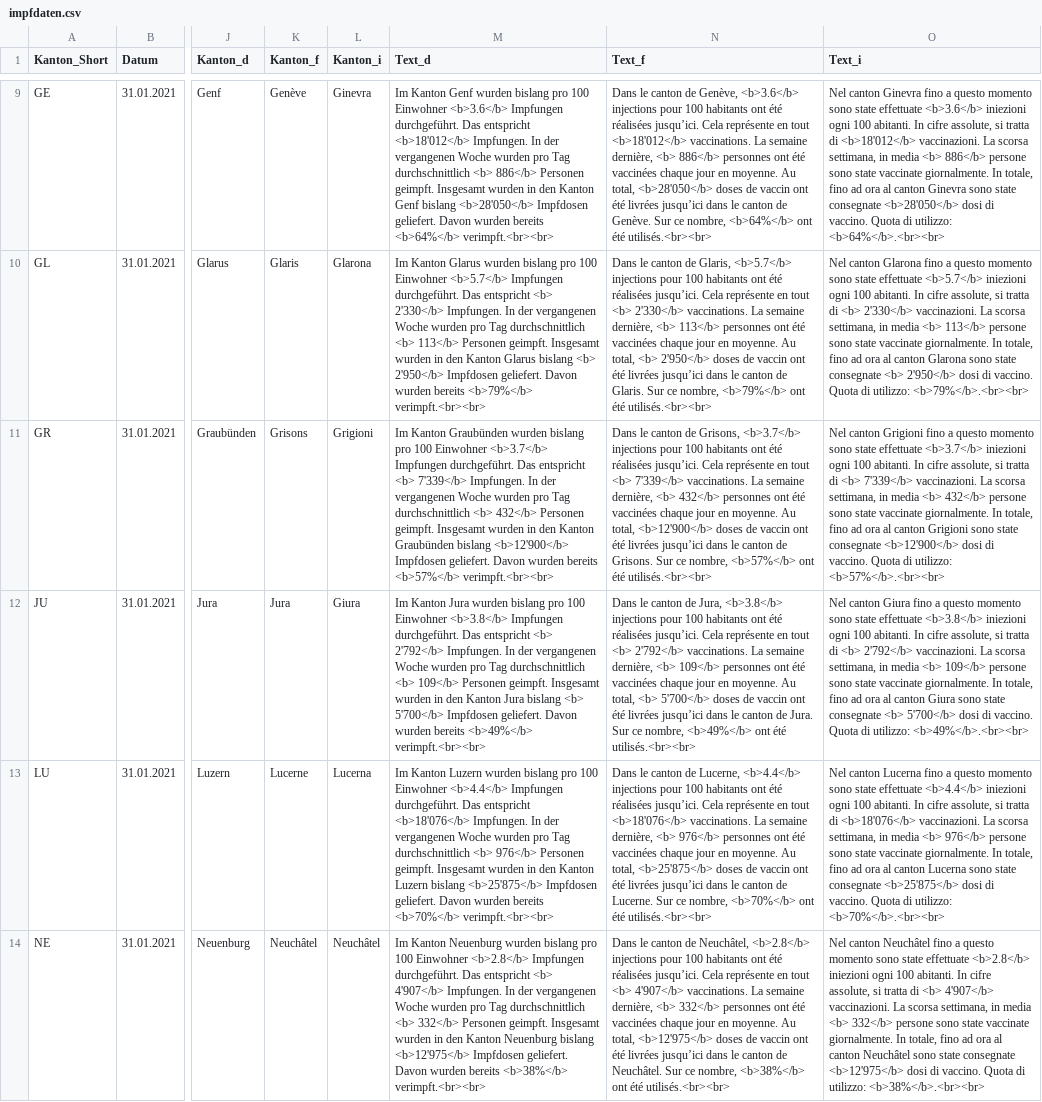
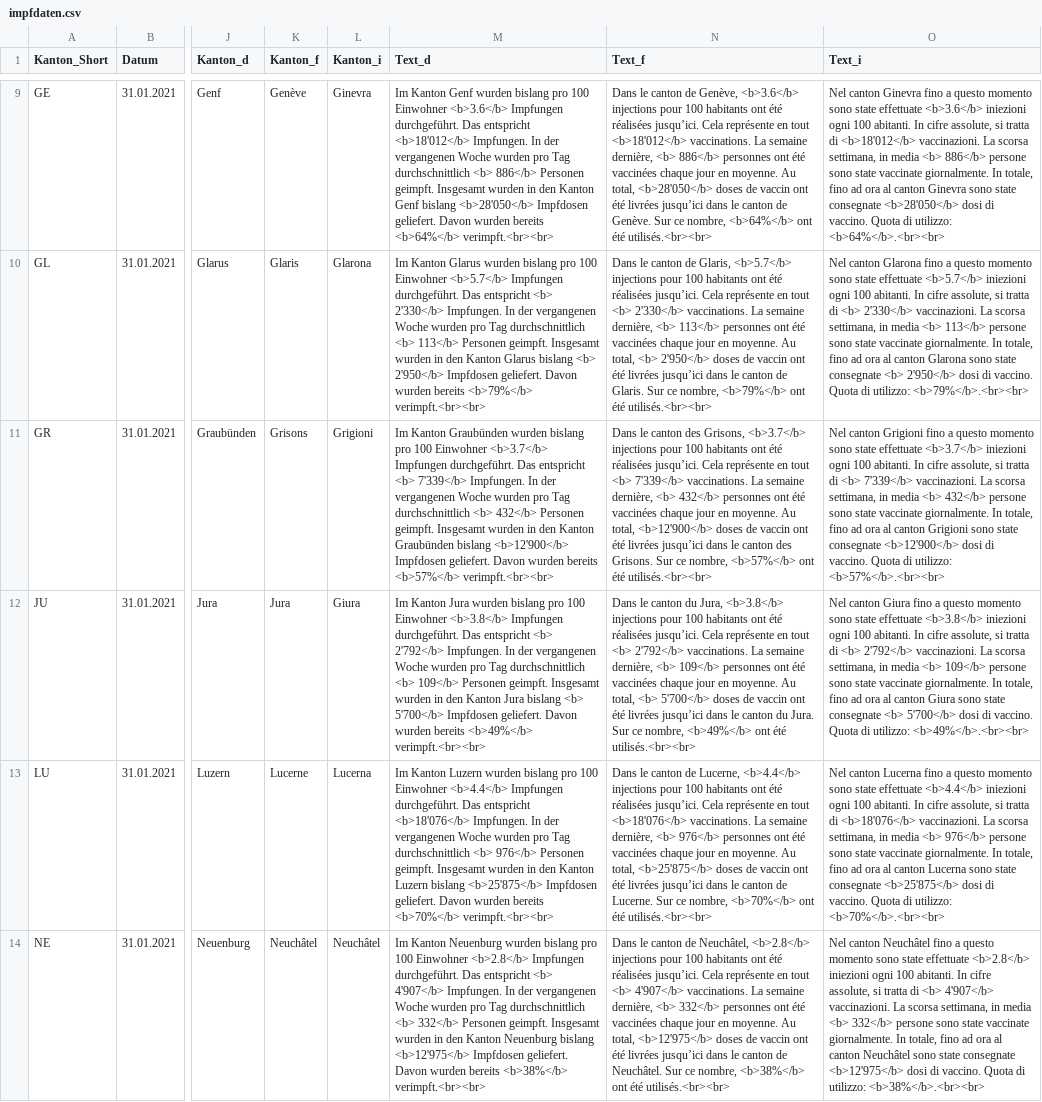
Before and after one commit to awp-finanznachrichten/impfzahlen, a CSV file: Output/impfdaten.csv, drawn as a sheet; only a part is shown, gaps mark what is left out; the diff covers the shown part only; the diff names each change by its address in the sheet, - before the commit and + after, or states it on an @@ line.

Commit message:
commit from Rstudio

```diff
--- a/Output/impfdaten.csv
+++ b/Output/impfdaten.csv
-N11 (Text_f): …le canton de Grisons, <b>3.7</b> injections pour 100 habitants ont été réalisées jusqu’ici. Cela représente en tout <b> 7'339</b> vaccinations. La semaine dernière, <b> 432</b> personnes ont été vaccinées chaque jour en moyenne. Au total, <b>12'900</b> doses de vaccin ont été livrées jusqu’ici dans le canton de Grisons. Sur…
+N11 (Text_f): …le canton des Grisons, <b>3.7</b> injections pour 100 habitants ont été réalisées jusqu’ici. Cela représente en tout <b> 7'339</b> vaccinations. La semaine dernière, <b> 432</b> personnes ont été vaccinées chaque jour en moyenne. Au total, <b>12'900</b> doses de vaccin ont été livrées jusqu’ici dans le canton des Grisons. Sur…
-N12 (Text_f): …le canton de Jura, <b>3.8</b> injections pour 100 habitants ont été réalisées jusqu’ici. Cela représente en tout <b> 2'792</b> vaccinations. La semaine dernière, <b> 109</b> personnes ont été vaccinées chaque jour en moyenne. Au total, <b> 5'700</b> doses de vaccin ont été livrées jusqu’ici dans le canton de Jura. Sur…
+N12 (Text_f): …le canton du Jura, <b>3.8</b> injections pour 100 habitants ont été réalisées jusqu’ici. Cela représente en tout <b> 2'792</b> vaccinations. La semaine dernière, <b> 109</b> personnes ont été vaccinées chaque jour en moyenne. Au total, <b> 5'700</b> doses de vaccin ont été livrées jusqu’ici dans le canton du Jura. Sur…
```
Also changed, not shown: 6 edited cells elsewhere in this file.
